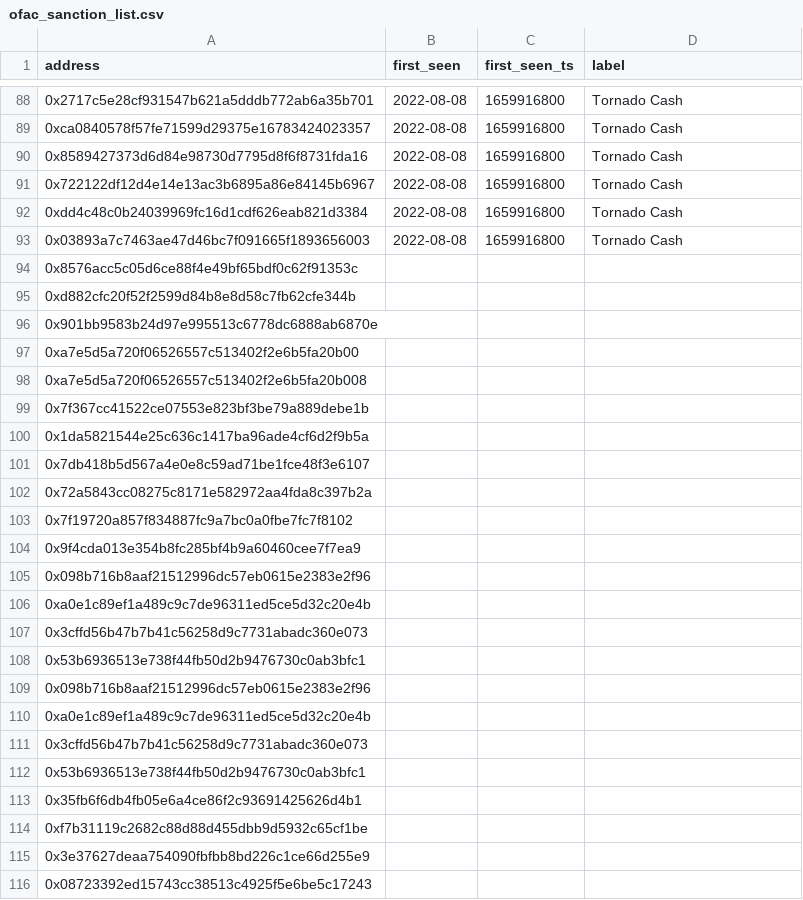
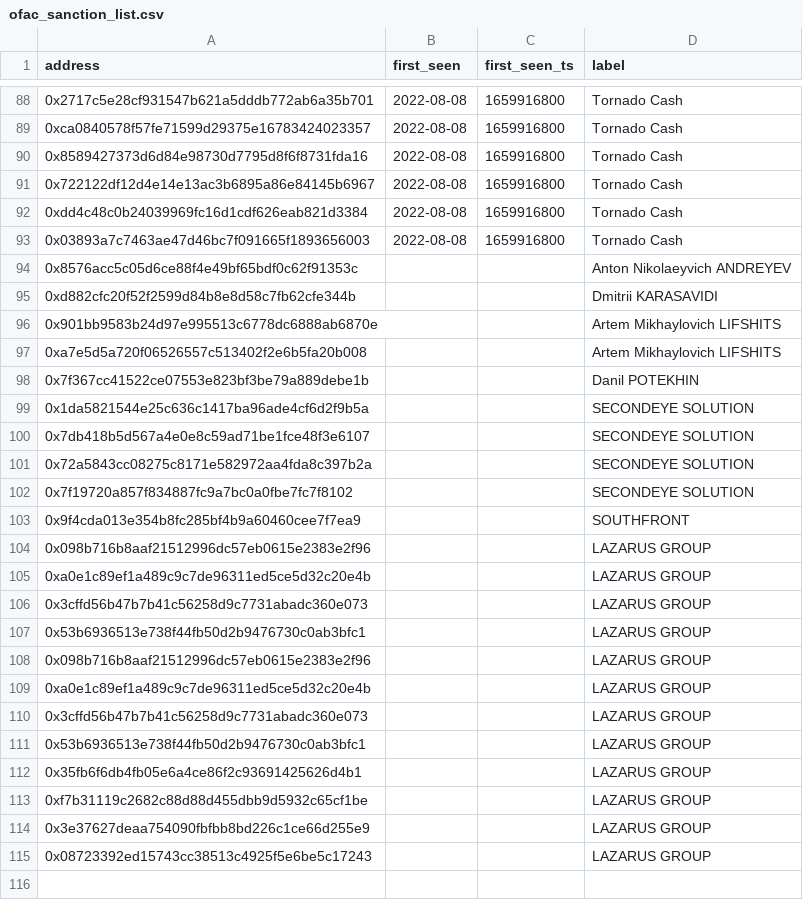
Before and after one commit to ultrasoundmoney/ofac-ethereum-addresses, a CSV file: ofac_sanction_list.csv, drawn as a sheet; only a part is shown, gaps mark what is left out.

Commit message:
Add labels for non-TC addresses

```diff
--- a/ofac_sanction_list.csv
+++ b/ofac_sanction_list.csv
@@ -93,24 +93,23 @@ address,first_seen,first_seen_ts,label
 0x03893a7c7463ae47d46bc7f091665f1893656003,2022-08-08,1659916800,Tornado Cash
-0x8576acc5c05d6ce88f4e49bf65bdf0c62f91353c,,,
-0xd882cfc20f52f2599d84b8e8d58c7fb62cfe344b,,,
-0x901bb9583b24d97e995513c6778dc6888ab6870e,,,
-0xa7e5d5a720f06526557c513402f2e6b5fa20b00,,,
-0xa7e5d5a720f06526557c513402f2e6b5fa20b008,,,
-0x7f367cc41522ce07553e823bf3be79a889debe1b,,,
-0x1da5821544e25c636c1417ba96ade4cf6d2f9b5a,,,
-0x7db418b5d567a4e0e8c59ad71be1fce48f3e6107,,,
-0x72a5843cc08275c8171e582972aa4fda8c397b2a,,,
-0x7f19720a857f834887fc9a7bc0a0fbe7fc7f8102,,,
-0x9f4cda013e354b8fc285bf4b9a60460cee7f7ea9,,,
-0x098b716b8aaf21512996dc57eb0615e2383e2f96,,,
-0xa0e1c89ef1a489c9c7de96311ed5ce5d32c20e4b,,,
-0x3cffd56b47b7b41c56258d9c7731abadc360e073,,,
-0x53b6936513e738f44fb50d2b9476730c0ab3bfc1,,,
-0x098b716b8aaf21512996dc57eb0615e2383e2f96,,,
-0xa0e1c89ef1a489c9c7de96311ed5ce5d32c20e4b,,,
-0x3cffd56b47b7b41c56258d9c7731abadc360e073,,,
-0x53b6936513e738f44fb50d2b9476730c0ab3bfc1,,,
-0x35fb6f6db4fb05e6a4ce86f2c93691425626d4b1,,,
-0xf7b31119c2682c88d88d455dbb9d5932c65cf1be,,,
-0x3e37627deaa754090fbfbb8bd226c1ce66d255e9,,,
-0x08723392ed15743cc38513c4925f5e6be5c17243,,,
+0x8576acc5c05d6ce88f4e49bf65bdf0c62f91353c,,,Anton Nikolaeyvich ANDREYEV
+0xd882cfc20f52f2599d84b8e8d58c7fb62cfe344b,,,Dmitrii KARASAVIDI
+0x901bb9583b24d97e995513c6778dc6888ab6870e,,,Artem Mikhaylovich LIFSHITS
+0xa7e5d5a720f06526557c513402f2e6b5fa20b008,,,Artem Mikhaylovich LIFSHITS
+0x7f367cc41522ce07553e823bf3be79a889debe1b,,,Danil POTEKHIN
+0x1da5821544e25c636c1417ba96ade4cf6d2f9b5a,,,SECONDEYE SOLUTION
+0x7db418b5d567a4e0e8c59ad71be1fce48f3e6107,,,SECONDEYE SOLUTION
+0x72a5843cc08275c8171e582972aa4fda8c397b2a,,,SECONDEYE SOLUTION
+0x7f19720a857f834887fc9a7bc0a0fbe7fc7f8102,,,SECONDEYE SOLUTION
+0x9f4cda013e354b8fc285bf4b9a60460cee7f7ea9,,,SOUTHFRONT
+0x098b716b8aaf21512996dc57eb0615e2383e2f96,,,LAZARUS GROUP
+0xa0e1c89ef1a489c9c7de96311ed5ce5d32c20e4b,,,LAZARUS GROUP
+0x3cffd56b47b7b41c56258d9c7731abadc360e073,,,LAZARUS GROUP
+0x53b6936513e738f44fb50d2b9476730c0ab3bfc1,,,LAZARUS GROUP
+0x098b716b8aaf21512996dc57eb0615e2383e2f96,,,LAZARUS GROUP
+0xa0e1c89ef1a489c9c7de96311ed5ce5d32c20e4b,,,LAZARUS GROUP
+0x3cffd56b47b7b41c56258d9c7731abadc360e073,,,LAZARUS GROUP
+0x53b6936513e738f44fb50d2b9476730c0ab3bfc1,,,LAZARUS GROUP
+0x35fb6f6db4fb05e6a4ce86f2c93691425626d4b1,,,LAZARUS GROUP
+0xf7b31119c2682c88d88d455dbb9d5932c65cf1be,,,LAZARUS GROUP
+0x3e37627deaa754090fbfbb8bd226c1ce66d255e9,,,LAZARUS GROUP
+0x08723392ed15743cc38513c4925f5e6be5c17243,,,LAZARUS GROUP
```
